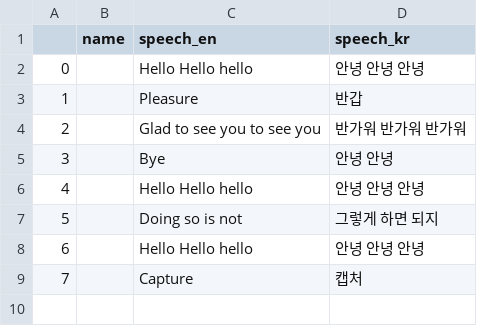
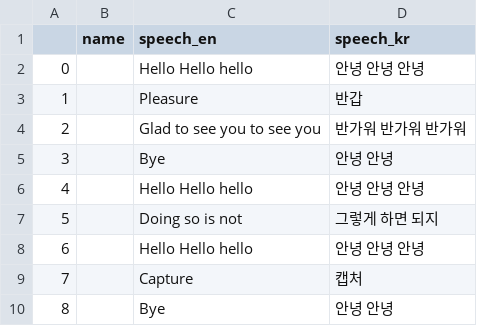
Before and after one commit to hyeonukbhin/text_based_pr, a CSV file: feature_handler/scripts/data.csv, drawn as a sheet.

```diff
--- a/feature_handler/scripts/data.csv
+++ b/feature_handler/scripts/data.csv
@@ -9 +9,2 @@
 7,,Capture, 캡처
+8,,Bye,안녕 안녕
```
Also changed, not shown: 1 other file.
